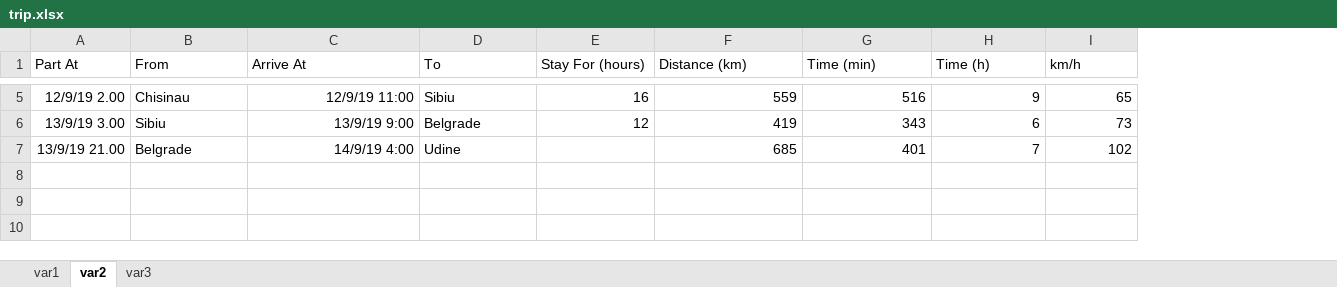
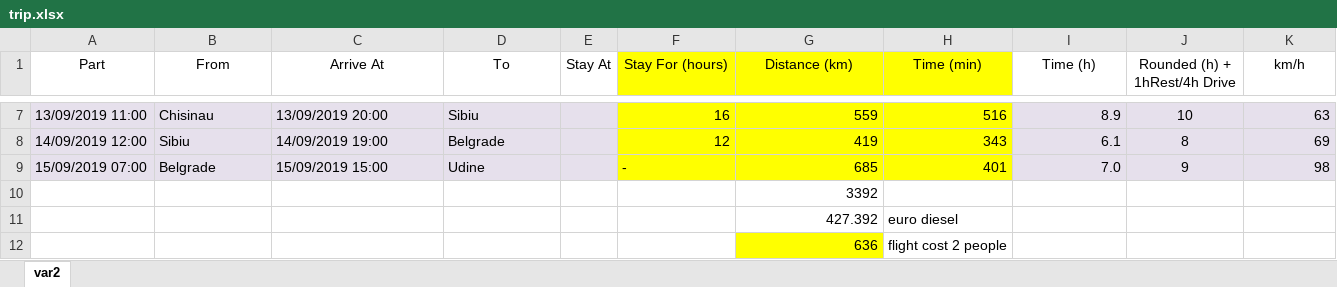
Before and after one commit to Miteanea/DinnerPlans, an Excel workbook: trip.xlsx, sheet var2, drawn as a sheet; only a part is shown, gaps mark what is left out; values as stored, in another font and other column widths than the file's, no borders; removed rows and columns are numbered as before the commit, all else as after; the diff covers the shown part only; the diff names each change by its address in the sheet, - before the commit and + after, or states it on an @@ line.

```diff
--- a/trip.xlsx (sheet var2)
+++ b/trip.xlsx (sheet var2)
-sheet tab: var1
-sheet tab: var3
-column A (Part At), rows 5-7: 12/9/19 2.00 | 13/9/19 3.00 | 13/9/19 21.00
+column A (Part), rows 7-9: 13/09/2019 11:00 | 14/09/2019 12:00 | 15/09/2019 07:00
+column E (Stay At), empty
+column J (Rounded (h) + 1hRest/4h Drive), rows 7-9: 10 | 8 | 9
-B1:D1 alignment: left
+B1:D1 alignment: center
-F1:H1 fill: none
+F1:H1 fill: #FFFF00
-F1:I1 alignment: left
+F1:I1 alignment: center
-K1 alignment: left
+K1 alignment: center
-B7:D9 fill: none
+B7:D9 fill: #E6E0EC
-C7 (Arrive At): 12/9/19 11:00
+C7 (Arrive At): 13/09/2019 20:00
-C7:C9 alignment: right
+C7:C9 alignment: left
-F7:H9 fill: none
+F7:H9 fill: #FFFF00
-I7 (Time (h)): 9
+I7 (Time (h)): 8.9
-I7:I9 fill: none
+I7:I9 fill: #E6E0EC
-K7 (km/h): 65
+K7 (km/h): 63
-K7:K9 fill: none
+K7:K9 fill: #E6E0EC
-C8 (Arrive At): 13/9/19 9:00
+C8 (Arrive At): 14/09/2019 19:00
-I8 (Time (h)): 6
+I8 (Time (h)): 6.1
-K8 (km/h): 73
+K8 (km/h): 69
-C9 (Arrive At): 14/9/19 4:00
+C9 (Arrive At): 15/09/2019 15:00
-F9 (Stay For (hours)): (empty)
+F9 (Stay For (hours)): -
-I9 (Time (h)): 7
+I9 (Time (h)): 7.0
-K9 (km/h): 102
+K9 (km/h): 98
+row 10:  |  |  |  |  |  | 3392
+row 11:  |  |  |  |  |  | 427.392 | euro diesel
+row 12:  |  |  |  |  |  | 636 | flight cost 2 people
```
Also changed, not shown: 2 added rows, 18 edited cells and cell formats elsewhere in this sheet.
